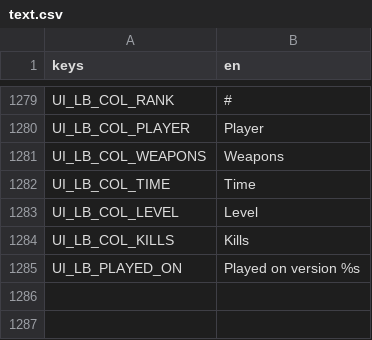
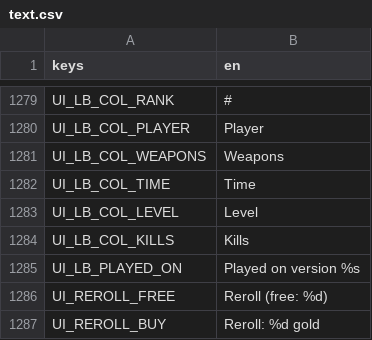
Before and after one commit to Zephino/Mythriven, a CSV file: localization/text.csv, drawn as a sheet; only a part is shown, gaps mark what is left out.

```diff
--- a/localization/text.csv
+++ b/localization/text.csv
@@ -1285 +1285,3 @@ UI_LB_COL_KILLS,Kills
 UI_LB_PLAYED_ON,Played on version %s
+UI_REROLL_FREE,Reroll (free: %d)
+UI_REROLL_BUY,Reroll: %d gold
```
Also changed, not shown: 15 other files.
